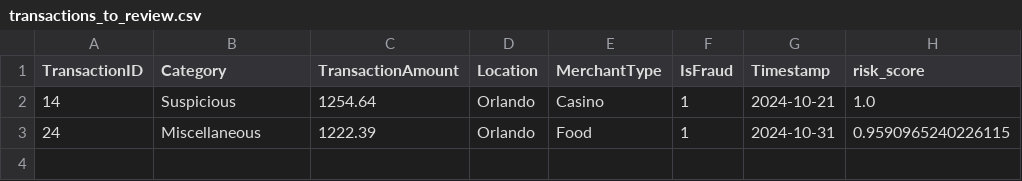
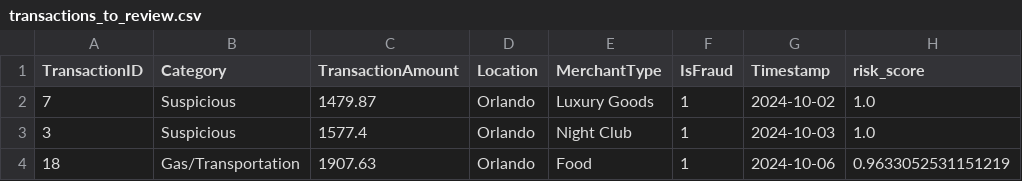
Before and after one commit to HareshP31/Knight_Hacks_2024_Fraud_Detection, a CSV file: transactions_to_review.csv, drawn as a sheet.

```diff
--- a/transactions_to_review.csv
+++ b/transactions_to_review.csv
@@ -1,3 +1,4 @@
 TransactionID,Category,TransactionAmount,Location,MerchantType,IsFraud,Timestamp,risk_score
-14,Suspicious,1254.64,Orlando,Casino,1,2024-10-21,1.0
-24,Miscellaneous,1222.39,Orlando,Food,1,2024-10-31,0.9590965240226115
+7,Suspicious,1479.87,Orlando,Luxury Goods,1,2024-10-02,1.0
+3,Suspicious,1577.4,Orlando,Night Club,1,2024-10-03,1.0
+18,Gas/Transportation,1907.63,Orlando,Food,1,2024-10-06,0.9633052531151219
```
Also changed, not shown: transactions.csv, 3 other files.
